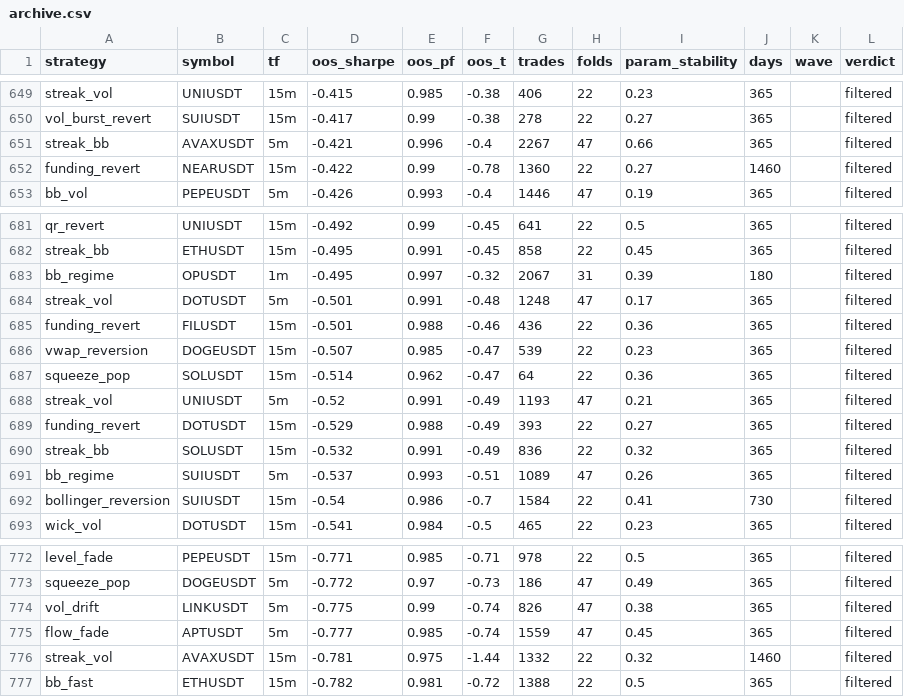
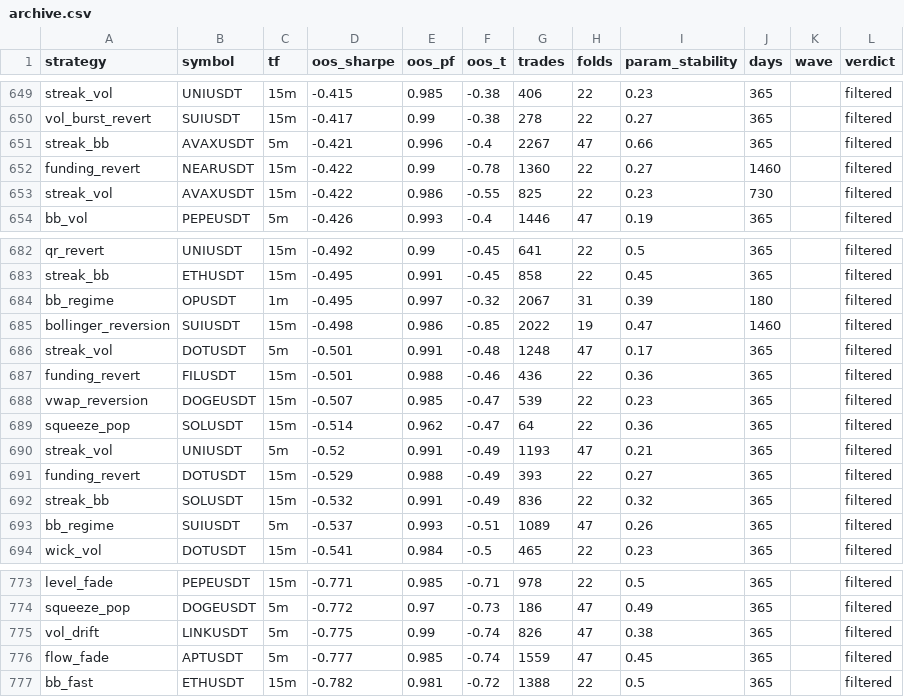
Before and after one commit to davletovaalmira11-creator/my-termux-project, a CSV file: scalp-lab/reports/archive.csv, drawn as a sheet; only a part is shown, gaps mark what is left out; removed rows and columns are numbered as before the commit, all else as after; the diff covers the shown part only; the diff names each change by its address in the sheet, - before the commit and + after, or states it on an @@ line.

```diff
--- a/scalp-lab/reports/archive.csv
+++ b/scalp-lab/reports/archive.csv
+row 653: streak_vol | AVAXUSDT | 15m | -0.422 | 0.986 | -0.55 | 825 | 22 | 0.23 | 730 |  | filtered
+row 685: bollinger_reversion | SUIUSDT | 15m | -0.498 | 0.986 | -0.85 | 2022 | 19 | 0.47 | 1460 |  | filtered
-row 692: bollinger_reversion | SUIUSDT | 15m | -0.54 | 0.986 | -0.7 | 1584 | 22 | 0.41 | 730 |  | filtered
-row 776: streak_vol | AVAXUSDT | 15m | -0.781 | 0.975 | -1.44 | 1332 | 22 | 0.32 | 1460 |  | filtered
```
Also changed, not shown: 4 added rows and 4 removed rows elsewhere in this file, scalp-lab/reports/leaderboard.csv, 2 other files.
